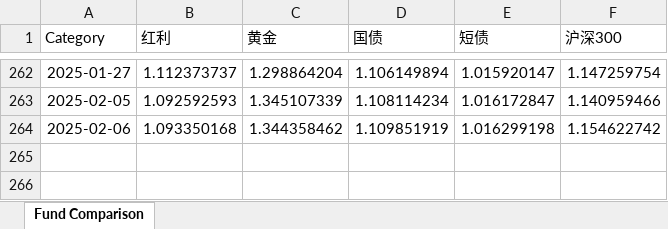
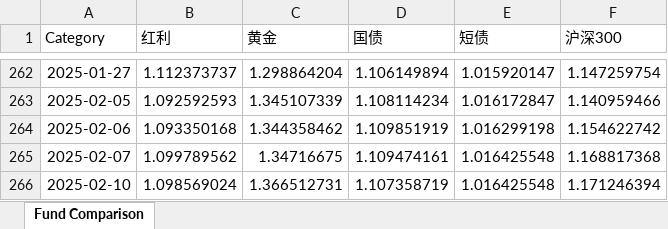
Before and after one commit to drifterzy/stock, an Excel workbook: basic/report/basicReport.xlsx, sheet Fund Comparison, drawn as a sheet; only a part is shown, gaps mark what is left out; values as stored, in another font and other column widths than the file's, no borders; charts and pictures not drawn; the diff names each change by its address in the sheet, - before the commit and + after, or states it on an @@ line.

```diff
--- a/basic/report/basicReport.xlsx (sheet Fund Comparison)
+++ b/basic/report/basicReport.xlsx (sheet Fund Comparison)
+row 265: 2025-02-07 | 1.099789562 | 1.34716675 | 1.109474161 | 1.016425548 | 1.168817368
+row 266: 2025-02-10 | 1.098569024 | 1.366512731 | 1.107358719 | 1.016425548 | 1.171246394
```
Also changed, not shown: charts or pictures, gushou/report/gushouReport.xlsx, turtle/data/turtle_backtest.xlsx, 7 other files.
